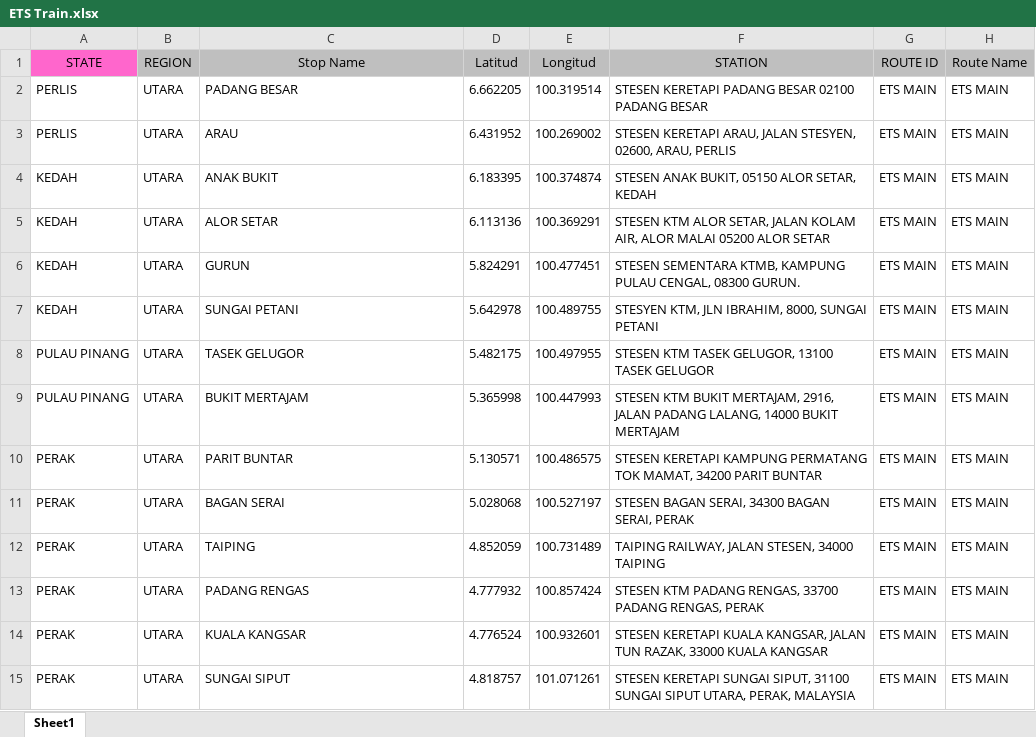
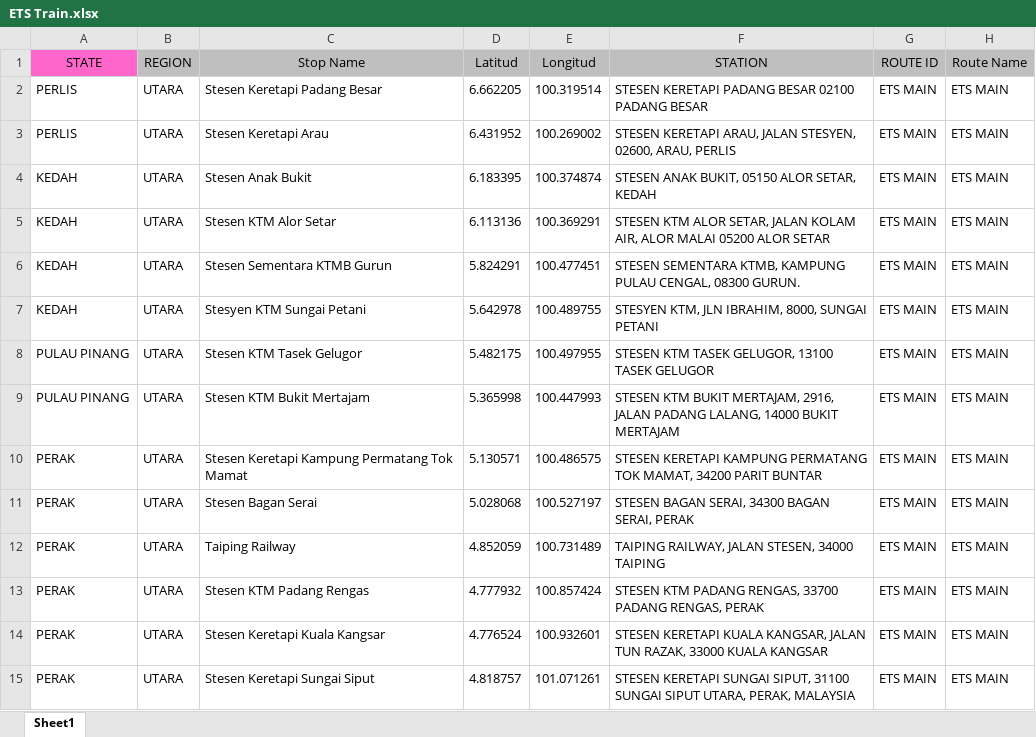
Before and after one commit to CozyHoxx/Algo-Assignment, an Excel workbook: Dataset/ETS Train.xlsx, sheet Sheet1, drawn as a sheet; only a part is shown; values as stored, in another font and other column widths than the file's, no borders; the diff covers the shown part only; the diff names each change by its address in the sheet, - before the commit and + after, or states it on an @@ line.

```diff
--- a/Dataset/ETS Train.xlsx (sheet Sheet1)
+++ b/Dataset/ETS Train.xlsx (sheet Sheet1)
-C2 (Stop Name): PADANG BESAR
+C2 (Stop Name): Stesen Keretapi Padang Besar
-C3 (Stop Name): ARAU
+C3 (Stop Name): Stesen Keretapi Arau
-C4 (Stop Name): ANAK BUKIT
+C4 (Stop Name): Stesen Anak Bukit
-C5 (Stop Name): ALOR SETAR
+C5 (Stop Name): Stesen KTM Alor Setar
-C6 (Stop Name): GURUN
+C6 (Stop Name): Stesen Sementara KTMB Gurun
-C7 (Stop Name): SUNGAI PETANI
+C7 (Stop Name): Stesyen KTM Sungai Petani
-C8 (Stop Name): TASEK GELUGOR
+C8 (Stop Name): Stesen KTM Tasek Gelugor
-C9 (Stop Name): BUKIT MERTAJAM
+C9 (Stop Name): Stesen KTM Bukit Mertajam
-C10 (Stop Name): PARIT BUNTAR
+C10 (Stop Name): Stesen Keretapi Kampung Permatang Tok Mamat
-C11 (Stop Name): BAGAN SERAI
+C11 (Stop Name): Stesen Bagan Serai
-C12 (Stop Name): TAIPING
+C12 (Stop Name): Taiping Railway
-C13 (Stop Name): PADANG RENGAS
+C13 (Stop Name): Stesen KTM Padang Rengas
-C14 (Stop Name): KUALA KANGSAR
+C14 (Stop Name): Stesen Keretapi Kuala Kangsar
-C15 (Stop Name): SUNGAI SIPUT
+C15 (Stop Name): Stesen Keretapi Sungai Siput
```
Also changed, not shown: 22 edited cells elsewhere in this sheet, Dataset/KTM Komuter.xlsx, 10 other files.
